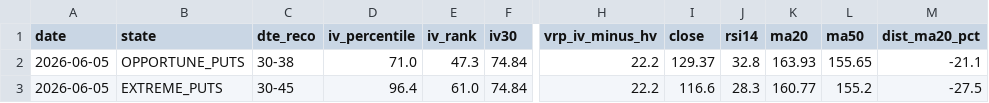
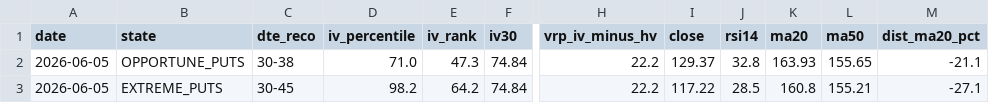
Before and after one commit to rellitch/mstr-overlay, a CSV file: mstr_overlay_log.csv, drawn as a sheet; only a part is shown, gaps mark what is left out; the diff names each change by its address in the sheet, - before the commit and + after, or states it on an @@ line.

```diff
--- a/mstr_overlay_log.csv
+++ b/mstr_overlay_log.csv
-D3 (iv_percentile): 96.4
+D3 (iv_percentile): 98.2
-E3 (iv_rank): 61.0
+E3 (iv_rank): 64.2
-I3 (close): 116.6
+I3 (close): 117.22
-J3 (rsi14): 28.3
+J3 (rsi14): 28.5
-K3 (ma20): 160.77
+K3 (ma20): 160.8
-L3 (ma50): 155.2
+L3 (ma50): 155.21
-M3 (dist_ma20_pct): -27.5
+M3 (dist_ma20_pct): -27.1
```
Also changed, not shown: 1 other file.
